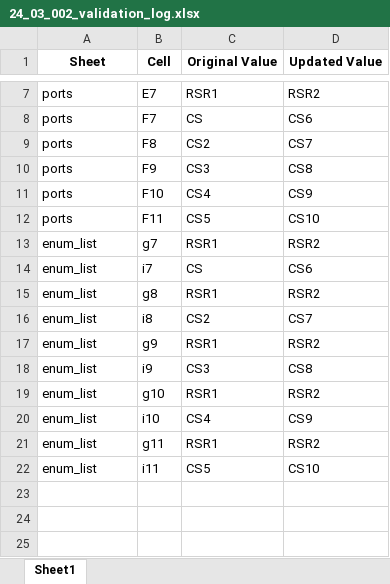
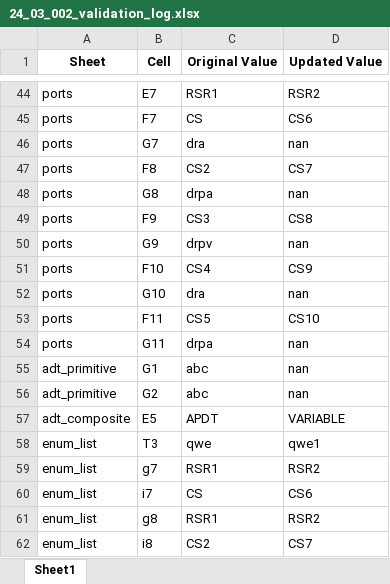
Before and after one commit to hss930284/COMBINED_AUTOMATION, an Excel workbook: Comparator_Reports/Excel_Comparator/24_03_002_validation_log.xlsx, sheet Sheet1, drawn as a sheet; only a part is shown, gaps mark what is left out; the shorter side is filled out with more unchanged rows; values as stored, in another font and other column widths than the file's, no borders; the diff covers the shown part only; the diff names each change by its address in the sheet, - before the commit and + after, or states it on an @@ line.

```diff
--- a/Comparator_Reports/Excel_Comparator/24_03_002_validation_log.xlsx (sheet Sheet1)
+++ b/Comparator_Reports/Excel_Comparator/24_03_002_validation_log.xlsx (sheet Sheet1)
+row 46: ports | G7 | dra | nan
+row 48: ports | G8 | drpa | nan
+row 50: ports | G9 | drpv | nan
+row 52: ports | G10 | dra | nan
+row 54: ports | G11 | drpa | nan
+row 55: adt_primitive | G1 | abc | nan
+row 56: adt_primitive | G2 | abc | nan
+row 57: adt_composite | E5 | APDT | VARIABLE
+row 58: enum_list | T3 | qwe | qwe1
```
Also changed, not shown: 37 added rows elsewhere in this sheet, Comparator_Reports/Excel_Comparator/24_03_001_validation_log.xlsx, Input_Excel/24_03_001.xlsx, 10 other files.
